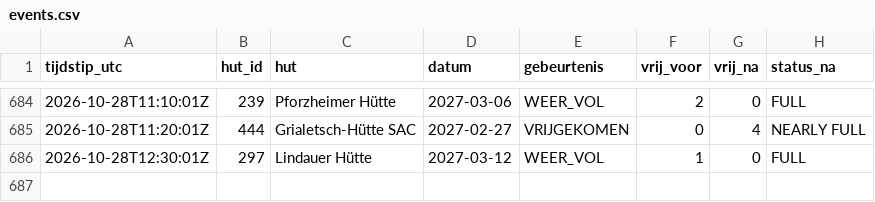
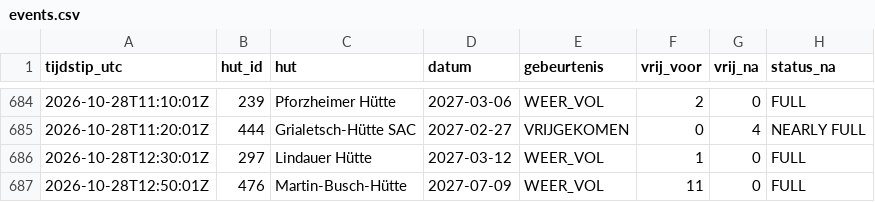
Before and after one commit to A28zesletters/hutradar, a CSV file: data/events.csv, drawn as a sheet; only a part is shown, gaps mark what is left out.

```diff
--- a/data/events.csv
+++ b/data/events.csv
@@ -686 +686,2 @@ tijdstip_utc,hut_id,hut,datum,gebeurtenis,vrij_voor,vrij_na,status_na
 2026-10-28T12:30:01Z,297,Lindauer Hütte,2027-03-12,WEER_VOL,1,0,FULL
+2026-10-28T12:50:01Z,476,Martin-Busch-Hütte,2027-07-09,WEER_VOL,11,0,FULL
```
Also changed, not shown: data/runs.csv, 2 other files.
